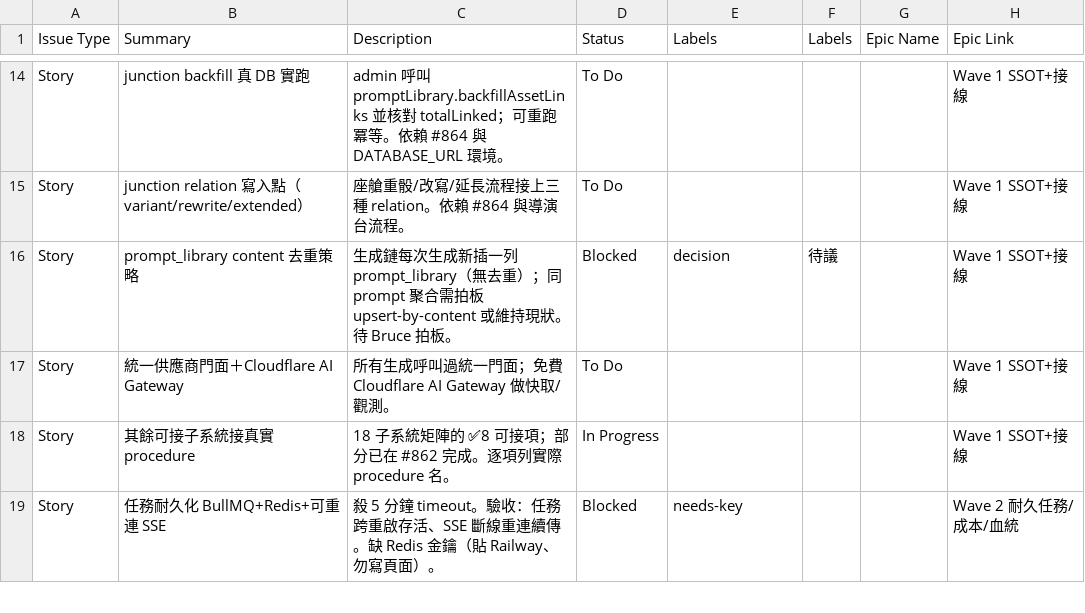
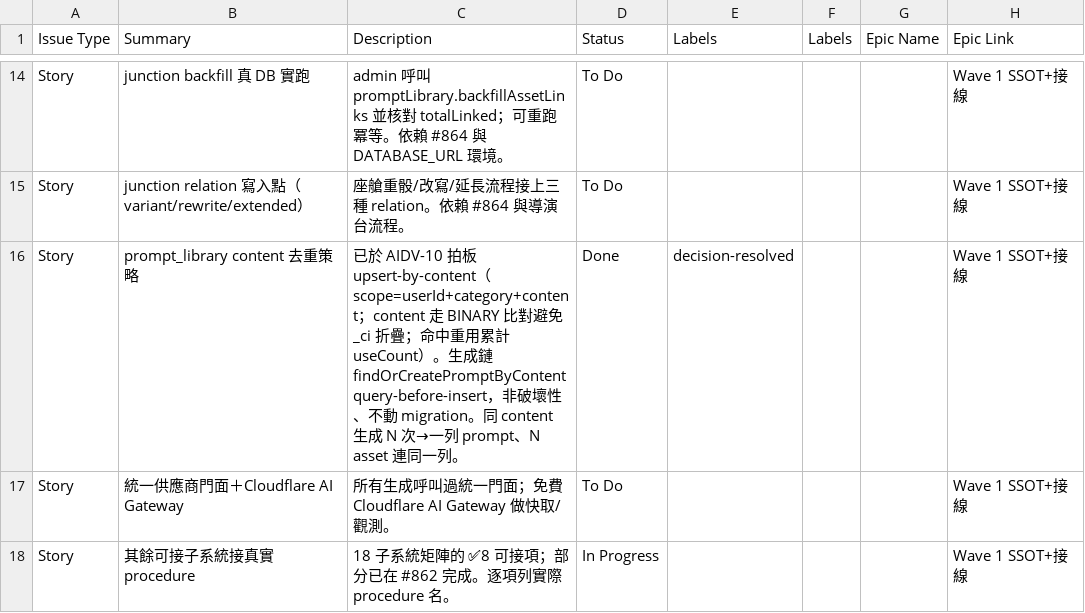
Before and after one commit to aa0968111723-prog/healing-studio, a CSV file: docs/plan/jira-import.csv, drawn as a sheet; only a part is shown, gaps mark what is left out; the shorter side is filled out with more unchanged rows.

```diff
--- a/docs/plan/jira-import.csv
+++ b/docs/plan/jira-import.csv
@@ -15,3 +15,3 @@ Story,junction backfill 真 DB 實跑,"admin 呼叫 promptLibrary.backfillAssetL
 Story,junction relation 寫入點（variant/rewrite/extended）,"座艙重骰/改寫/延長流程接上三種 relation。依賴 #864 與導演台流程。",To Do,,,,Wave 1 SSOT+接線
-Story,prompt_library content 去重策略,"生成鏈每次生成新插一列 prompt_library（無去重）；同 prompt 聚合需拍板 upsert-by-content 或維持現狀。待 Bruce 拍板。",Blocked,decision,待議,,Wave 1 SSOT+接線
+Story,prompt_library content 去重策略,"已於 AIDV-10 拍板 upsert-by-content（scope=userId+category+content；content 走 BINARY 比對避免 _ci 折疊；命中重用累計 useCount）。生成鏈 findOrCreatePromptByContent query-before-insert，非破壞性、不動 migration。同 content 生成 N 次→一列 prompt、N asset 連同一列。",Done,decision-resolved,,,Wave 1 SSOT+接線
 Story,統一供應商門面＋Cloudflare AI Gateway,"所有生成呼叫過統一門面；免費 Cloudflare AI Gateway 做快取/觀測。",To Do,,,,Wave 1 SSOT+接線
```
Also changed, not shown: 3 other files.
